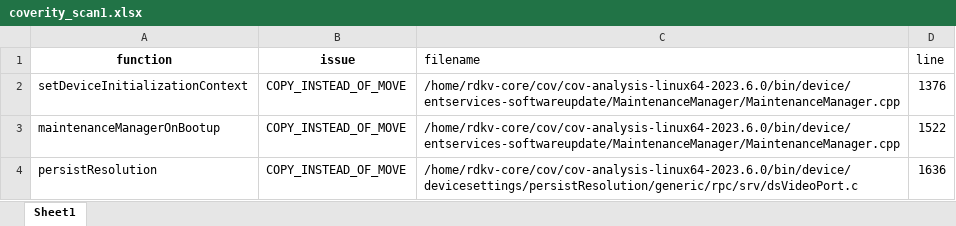
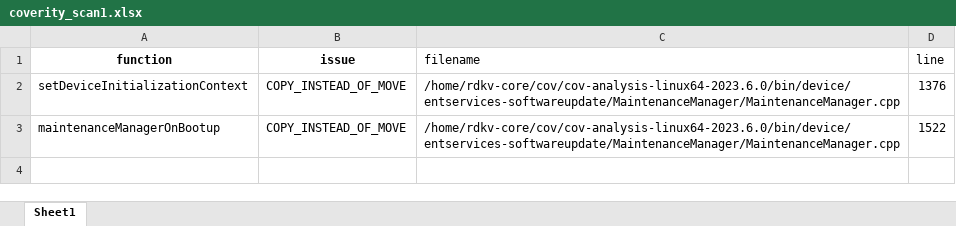
Before and after one commit to vigneshwaran33-vr/coverityxl, an Excel workbook: coverity_scan1.xlsx, sheet Sheet1, drawn as a sheet; values as stored, in another font and other column widths than the file's, no borders; the diff names each change by its address in the sheet, - before the commit and + after, or states it on an @@ line.

Commit message:
Add files via upload

```diff
--- a/coverity_scan1.xlsx (sheet Sheet1)
+++ b/coverity_scan1.xlsx (sheet Sheet1)
-row 4: persistResolution | COPY_INSTEAD_OF_MOVE | /home/rdkv-core/cov/cov-analysis-linux64-2023.6.0/bin/device/devicesettings/persistResolution/generic/rpc/srv/dsVideoPort.c | 1636
```
